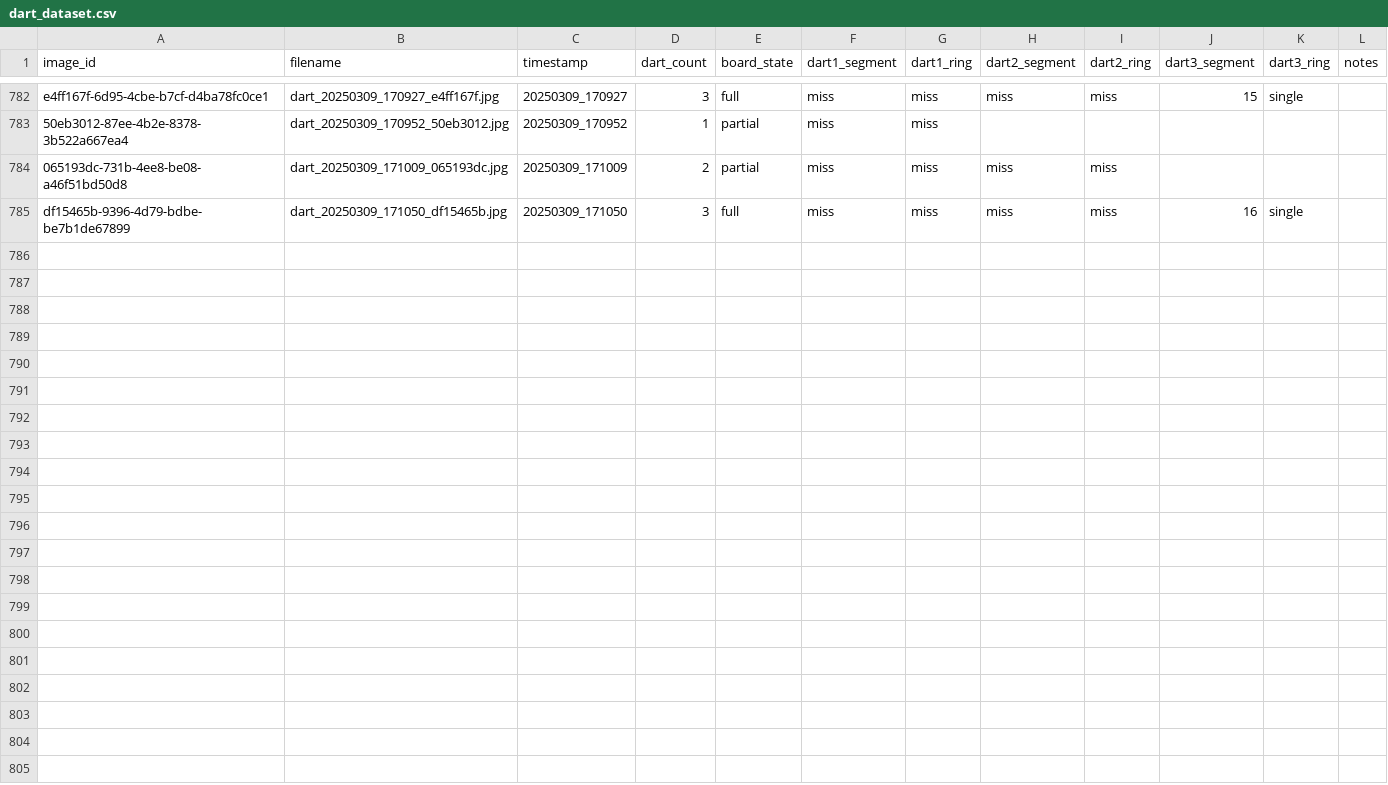
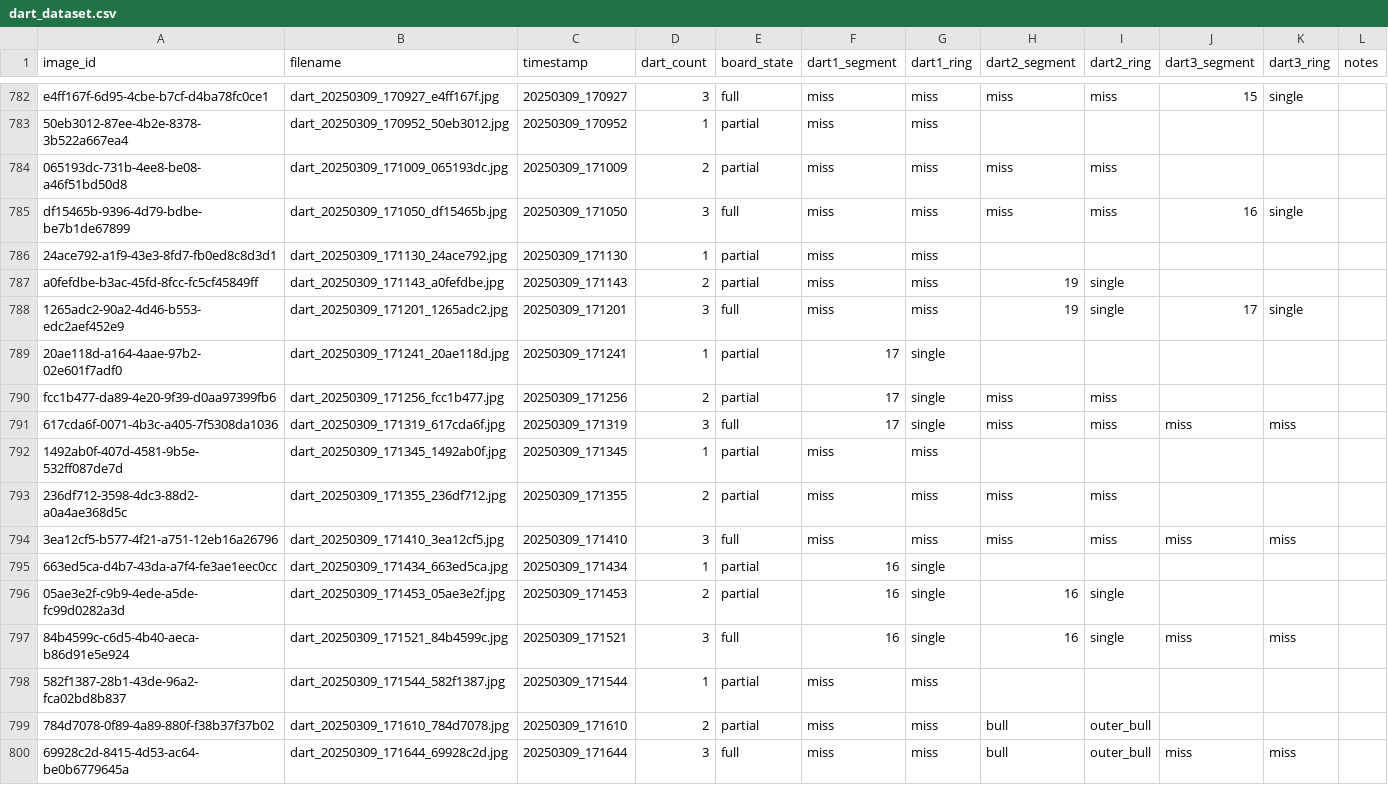
Before and after one commit to RommelTJ/ProjectDartboard, a CSV file: training/dart_dataset.csv, drawn as a sheet; only a part is shown, gaps mark what is left out.

Commit message:
:sparkles: data: Data collection

```diff
--- a/training/dart_dataset.csv
+++ b/training/dart_dataset.csv
@@ -785 +785,16 @@ e4ff167f-6d95-4cbe-b7cf-d4ba78fc0ce1,dart_20250309_170927_e4ff167f.jpg,20250309_
 df15465b-9396-4d79-bdbe-be7b1de67899,dart_20250309_171050_df15465b.jpg,20250309_171050,3,full,miss,miss,miss,miss,16,single,
+24ace792-a1f9-43e3-8fd7-fb0ed8c8d3d1,dart_20250309_171130_24ace792.jpg,20250309_171130,1,partial,miss,miss,,,,,
+a0fefdbe-b3ac-45fd-8fcc-fc5cf45849ff,dart_20250309_171143_a0fefdbe.jpg,20250309_171143,2,partial,miss,miss,19,single,,,
+1265adc2-90a2-4d46-b553-edc2aef452e9,dart_20250309_171201_1265adc2.jpg,20250309_171201,3,full,miss,miss,19,single,17,single,
+20ae118d-a164-4aae-97b2-02e601f7adf0,dart_20250309_171241_20ae118d.jpg,20250309_171241,1,partial,17,single,,,,,
+fcc1b477-da89-4e20-9f39-d0aa97399fb6,dart_20250309_171256_fcc1b477.jpg,20250309_171256,2,partial,17,single,miss,miss,,,
+617cda6f-0071-4b3c-a405-7f5308da1036,dart_20250309_171319_617cda6f.jpg,20250309_171319,3,full,17,single,miss,miss,miss,miss,
+1492ab0f-407d-4581-9b5e-532ff087de7d,dart_20250309_171345_1492ab0f.jpg,20250309_171345,1,partial,miss,miss,,,,,
+236df712-3598-4dc3-88d2-a0a4ae368d5c,dart_20250309_171355_236df712.jpg,20250309_171355,2,partial,miss,miss,miss,miss,,,
+3ea12cf5-b577-4f21-a751-12eb16a26796,dart_20250309_171410_3ea12cf5.jpg,20250309_171410,3,full,miss,miss,miss,miss,miss,miss,
+663ed5ca-d4b7-43da-a7f4-fe3ae1eec0cc,dart_20250309_171434_663ed5ca.jpg,20250309_171434,1,partial,16,single,,,,,
+05ae3e2f-c9b9-4ede-a5de-fc99d0282a3d,dart_20250309_171453_05ae3e2f.jpg,20250309_171453,2,partial,16,single,16,single,,,
+84b4599c-c6d5-4b40-aeca-b86d91e5e924,dart_20250309_171521_84b4599c.jpg,20250309_171521,3,full,16,single,16,single,miss,miss,
+582f1387-28b1-43de-96a2-fca02bd8b837,dart_20250309_171544_582f1387.jpg,20250309_171544,1,partial,miss,miss,,,,,
+784d7078-0f89-4a89-880f-f38b37f37b02,dart_20250309_171610_784d7078.jpg,20250309_171610,2,partial,miss,miss,bull,outer_bull,,,
+69928c2d-8415-4d53-ac64-be0b6779645a,dart_20250309_171644_69928c2d.jpg,20250309_171644,3,full,miss,miss,bull,outer_bull,miss,miss,
```
